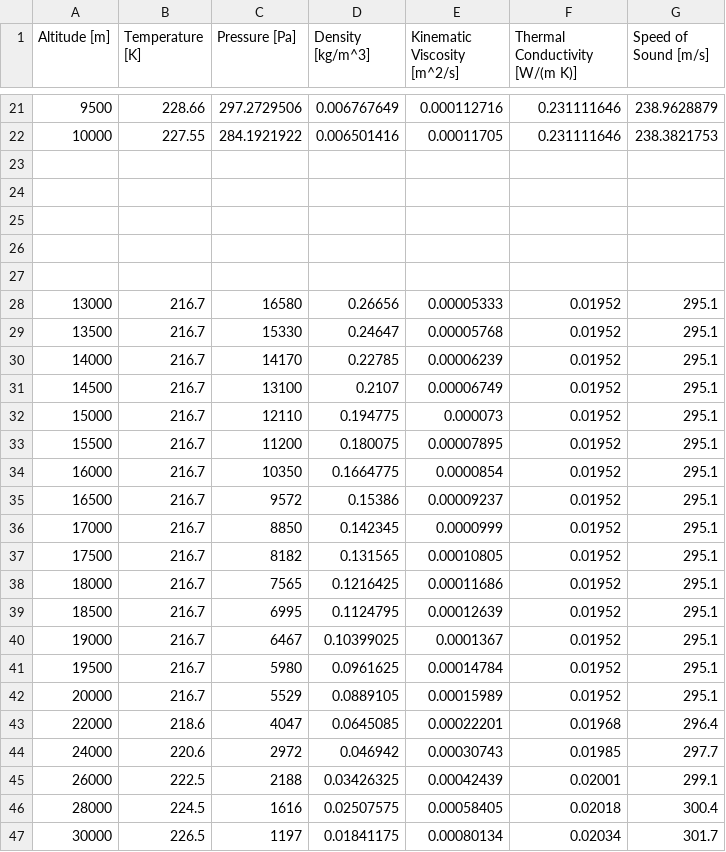
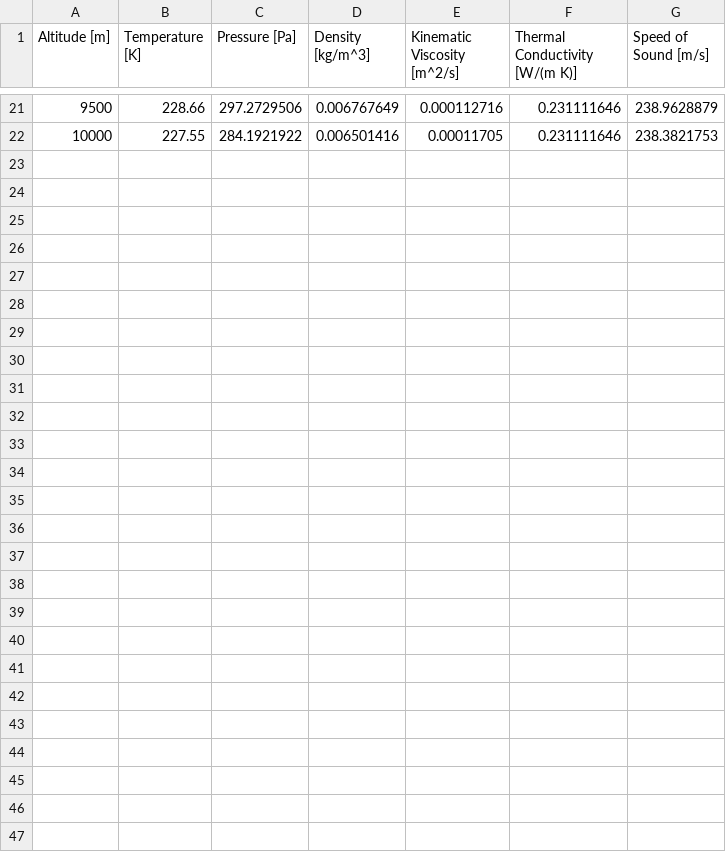
Before and after one commit to sumitkumarsahoo2017/AeroSandbox, a CSV file: aerosandbox/atmosphere/isa_data/isa_sample_values.csv, drawn as a sheet; only a part is shown, gaps mark what is left out; the diff names each change by its address in the sheet, - before the commit and + after, or states it on an @@ line.

Commit message:
Removed the lower part where the lapse rate is zero

```diff
--- a/aerosandbox/atmosphere/isa_data/isa_sample_values.csv
+++ b/aerosandbox/atmosphere/isa_data/isa_sample_values.csv
-row 23: (empty)
-row 24: (empty)
-row 25: (empty)
-row 26: (empty)
-row 27: (empty)
-row 28: 13000 | 216.7 | 16580 | 0.26656 | 0.00005333 | 0.01952 | 295.1
-row 29: 13500 | 216.7 | 15330 | 0.24647 | 0.00005768 | 0.01952 | 295.1
-row 30: 14000 | 216.7 | 14170 | 0.22785 | 0.00006239 | 0.01952 | 295.1
-row 31: 14500 | 216.7 | 13100 | 0.2107 | 0.00006749 | 0.01952 | 295.1
-row 32: 15000 | 216.7 | 12110 | 0.194775 | 0.000073 | 0.01952 | 295.1
-row 33: 15500 | 216.7 | 11200 | 0.180075 | 0.00007895 | 0.01952 | 295.1
-row 34: 16000 | 216.7 | 10350 | 0.1664775 | 0.0000854 | 0.01952 | 295.1
-row 35: 16500 | 216.7 | 9572 | 0.15386 | 0.00009237 | 0.01952 | 295.1
-row 36: 17000 | 216.7 | 8850 | 0.142345 | 0.0000999 | 0.01952 | 295.1
-row 37: 17500 | 216.7 | 8182 | 0.131565 | 0.00010805 | 0.01952 | 295.1
-row 38: 18000 | 216.7 | 7565 | 0.1216425 | 0.00011686 | 0.01952 | 295.1
-row 39: 18500 | 216.7 | 6995 | 0.1124795 | 0.00012639 | 0.01952 | 295.1
-row 40: 19000 | 216.7 | 6467 | 0.10399025 | 0.0001367 | 0.01952 | 295.1
-row 41: 19500 | 216.7 | 5980 | 0.0961625 | 0.00014784 | 0.01952 | 295.1
-row 42: 20000 | 216.7 | 5529 | 0.0889105 | 0.00015989 | 0.01952 | 295.1
-row 43: 22000 | 218.6 | 4047 | 0.0645085 | 0.00022201 | 0.01968 | 296.4
-row 44: 24000 | 220.6 | 2972 | 0.046942 | 0.00030743 | 0.01985 | 297.7
-row 45: 26000 | 222.5 | 2188 | 0.03426325 | 0.00042439 | 0.02001 | 299.1
-row 46: 28000 | 224.5 | 1616 | 0.02507575 | 0.00058405 | 0.02018 | 300.4
-row 47: 30000 | 226.5 | 1197 | 0.01841175 | 0.00080134 | 0.02034 | 301.7
```
